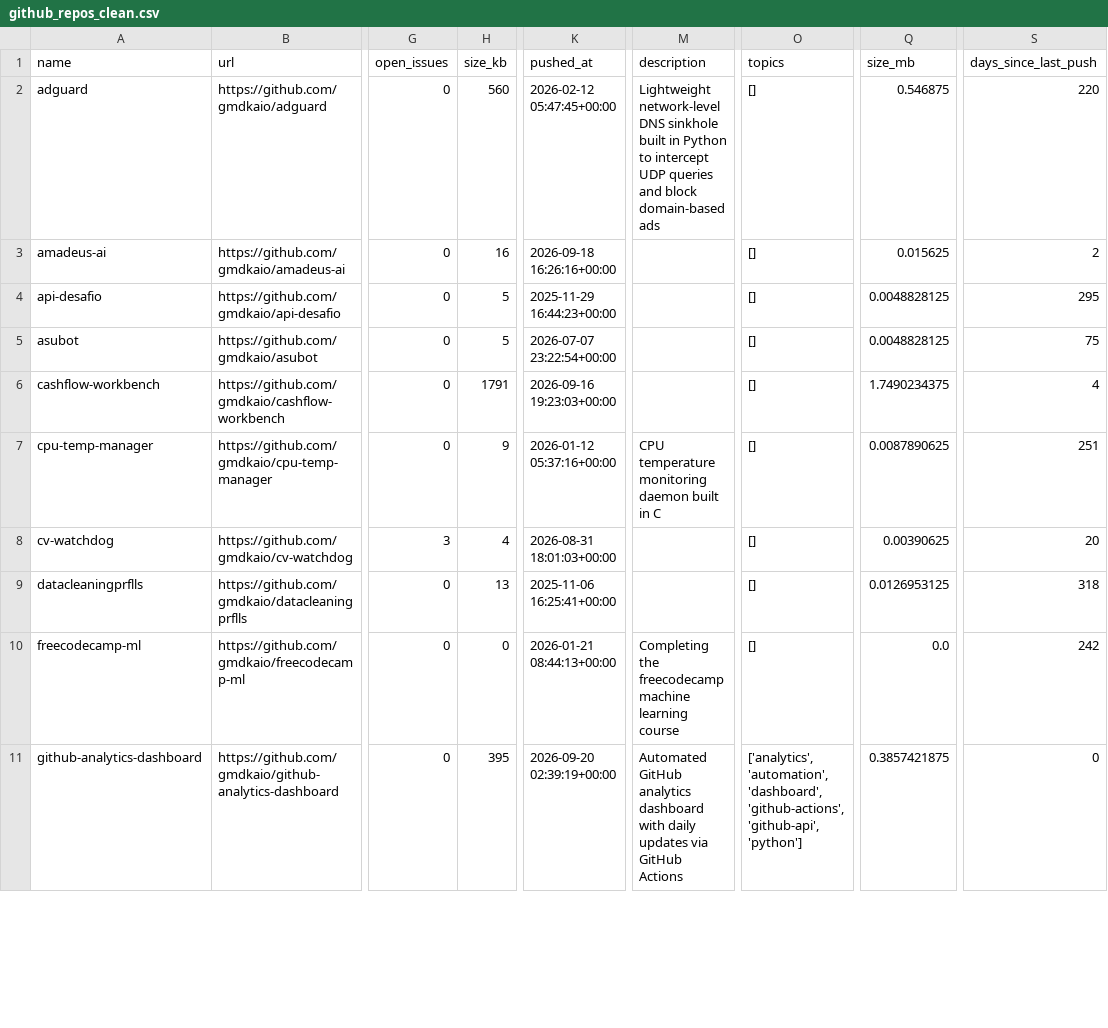
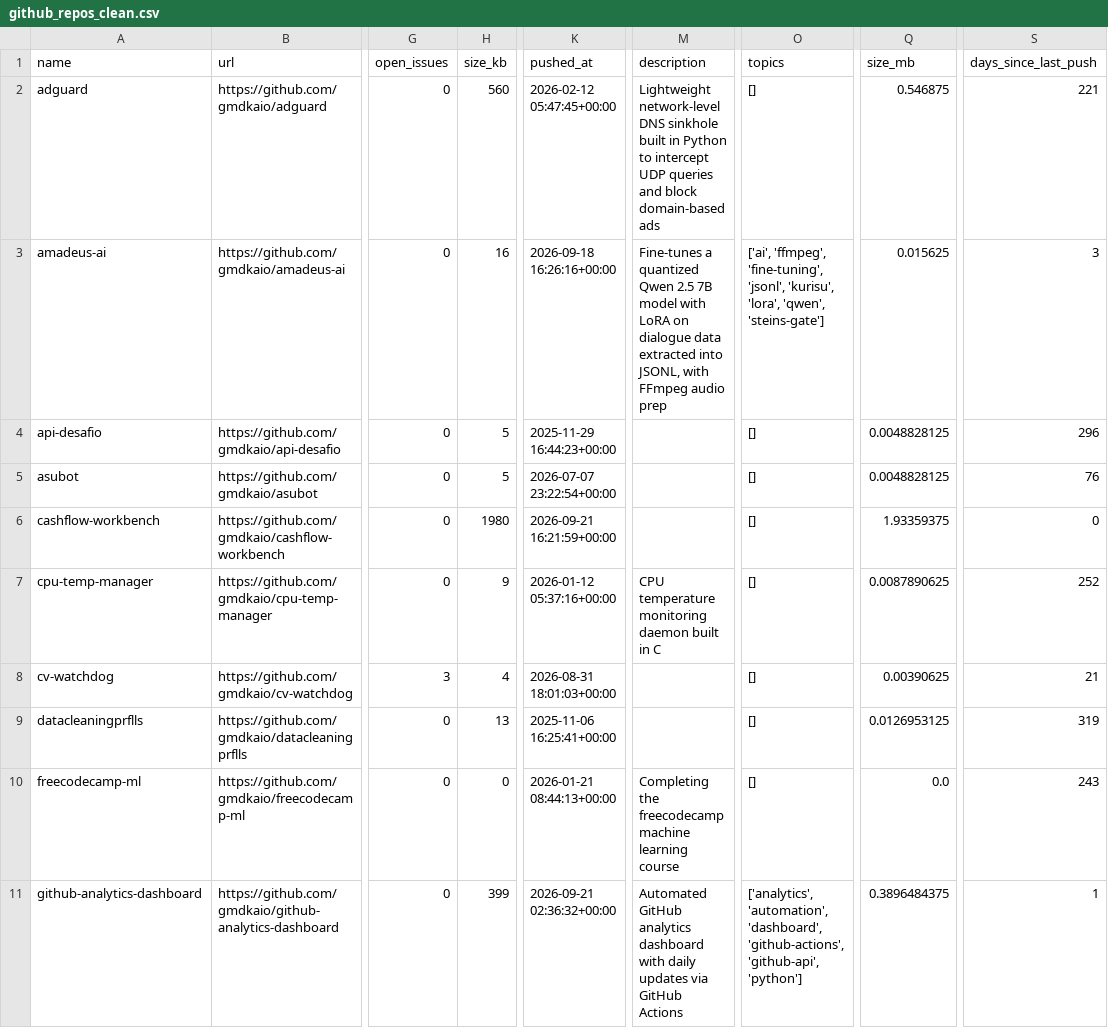
Before and after one commit to gmdkaio/github-analytics-dashboard, a CSV file: data/github_repos_clean.csv, drawn as a sheet; only a part is shown, gaps mark what is left out; the diff covers the shown part only; the diff names each change by its address in the sheet, - before the commit and + after, or states it on an @@ line.

```diff
--- a/data/github_repos_clean.csv
+++ b/data/github_repos_clean.csv
-S2 (days_since_last_push): 220
+S2 (days_since_last_push): 221
-M3 (description): (empty)
+M3 (description): Fine-tunes a quantized Qwen 2.5 7B model with LoRA on dialogue data extracted into JSONL, with FFmpeg audio prep
-O3 (topics): []
+O3 (topics): ['ai', 'ffmpeg', 'fine-tuning', 'jsonl', 'kurisu', 'lora', 'qwen', 'steins-gate']
-S3 (days_since_last_push): 2
+S3 (days_since_last_push): 3
-S4 (days_since_last_push): 295
+S4 (days_since_last_push): 296
-S5 (days_since_last_push): 75
+S5 (days_since_last_push): 76
-H6 (size_kb): 1791
+H6 (size_kb): 1980
-K6 (pushed_at): 2026-09-16 19:23:03+00:00
+K6 (pushed_at): 2026-09-21 16:21:59+00:00
-Q6 (size_mb): 1.7490234375
+Q6 (size_mb): 1.93359375
-S6 (days_since_last_push): 4
+S6 (days_since_last_push): 0
-S7 (days_since_last_push): 251
+S7 (days_since_last_push): 252
-S8 (days_since_last_push): 20
+S8 (days_since_last_push): 21
-S9 (days_since_last_push): 318
+S9 (days_since_last_push): 319
-S10 (days_since_last_push): 242
+S10 (days_since_last_push): 243
-H11 (size_kb): 395
+H11 (size_kb): 399
-K11 (pushed_at): 2026-09-20 02:39:19+00:00
+K11 (pushed_at): 2026-09-21 02:36:32+00:00
-Q11 (size_mb): 0.3857421875
+Q11 (size_mb): 0.3896484375
-S11 (days_since_last_push): 0
+S11 (days_since_last_push): 1
```
Also changed, not shown: 1 added row and 26 edited cells elsewhere in this file, 1 other file.
